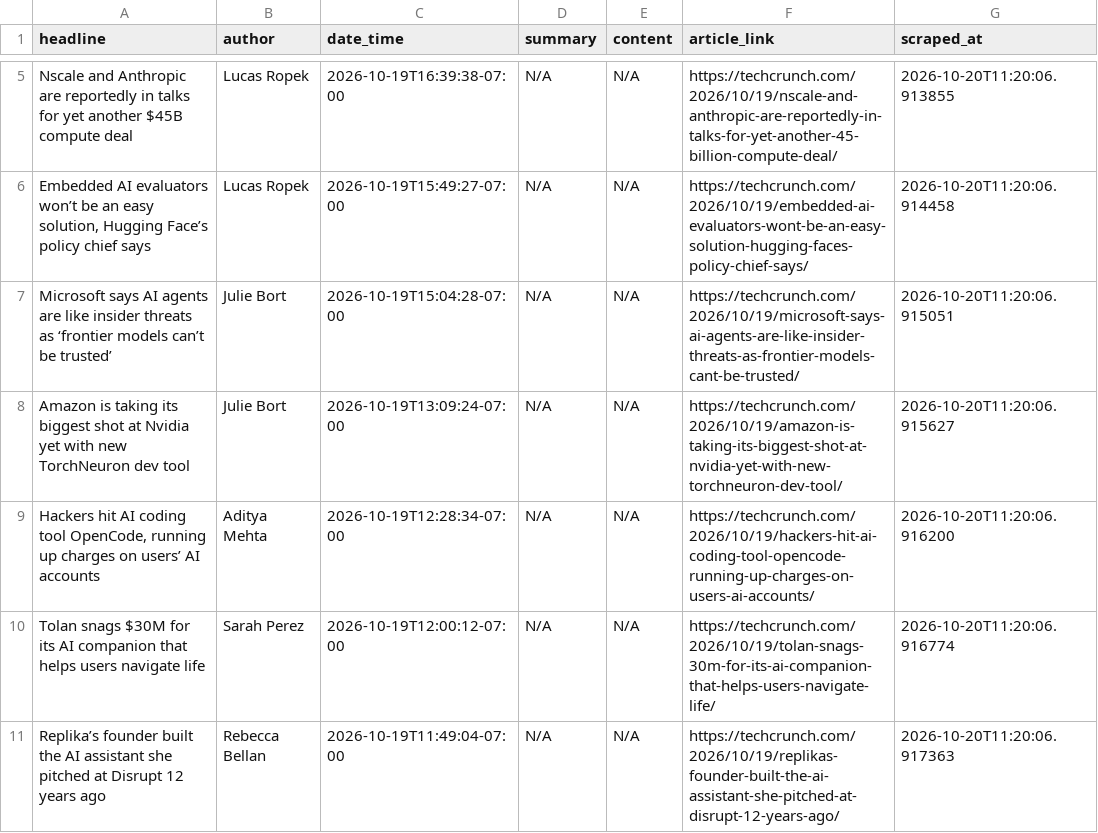
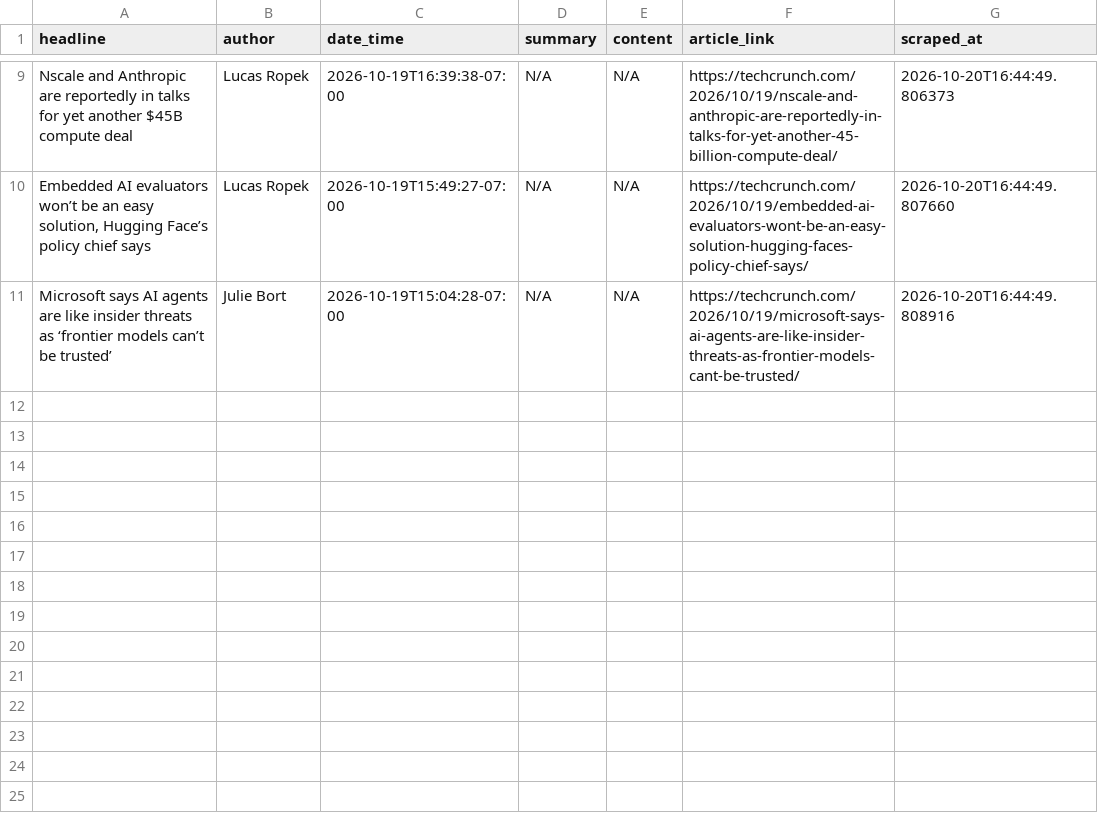
Before and after one commit to rexxgit/webscarpingportfolio, a CSV file: output/news_articles.csv, drawn as a sheet; only a part is shown, gaps mark what is left out; removed rows and columns are numbered as before the commit, all else as after; the diff covers the shown part only; the diff names each change by its address in the sheet, - before the commit and + after, or states it on an @@ line.

```diff
--- a/output/news_articles.csv
+++ b/output/news_articles.csv
-G9 (scraped_at): 2026-10-20T11:20:06.913855
+G9 (scraped_at): 2026-10-20T16:44:49.806373
-G10 (scraped_at): 2026-10-20T11:20:06.914458
+G10 (scraped_at): 2026-10-20T16:44:49.807660
-G11 (scraped_at): 2026-10-20T11:20:06.915051
+G11 (scraped_at): 2026-10-20T16:44:49.808916
-row 8: Amazon is taking its biggest shot at Nvidia yet with new TorchNeuron dev tool | Julie Bort | 2026-10-19T13:09:24-07:00 | N/A | N/A | https://techcrunch.com/2026/10/19/amazon-is-taking-its-biggest-shot-at-nvidia-yet-with-new-torchneuron-dev-tool/ | 2026-10-20T11:20:06.915627
-row 9: Hackers hit AI coding tool OpenCode, running up charges on users’ AI accounts | Aditya Mehta | 2026-10-19T12:28:34-07:00 | N/A | N/A | https://techcrunch.com/2026/10/19/hackers-hit-ai-coding-tool-opencode-running-up-charges-on-users-ai-accounts/ | 2026-10-20T11:20:06.916200
-row 10: Tolan snags $30M for its AI companion that helps users navigate life | Sarah Perez | 2026-10-19T12:00:12-07:00 | N/A | N/A | https://techcrunch.com/2026/10/19/tolan-snags-30m-for-its-ai-companion-that-helps-users-navigate-life/ | 2026-10-20T11:20:06.916774
-row 11: Replika’s founder built the AI assistant she pitched at Disrupt 12 years ago | Rebecca Bellan | 2026-10-19T11:49:04-07:00 | N/A | N/A | https://techcrunch.com/2026/10/19/replikas-founder-built-the-ai-assistant-she-pitched-at-disrupt-12-years-ago/ | 2026-10-20T11:20:06.917363
```
Also changed, not shown: 4 added rows and 6 edited cells elsewhere in this file, 1 other file.
